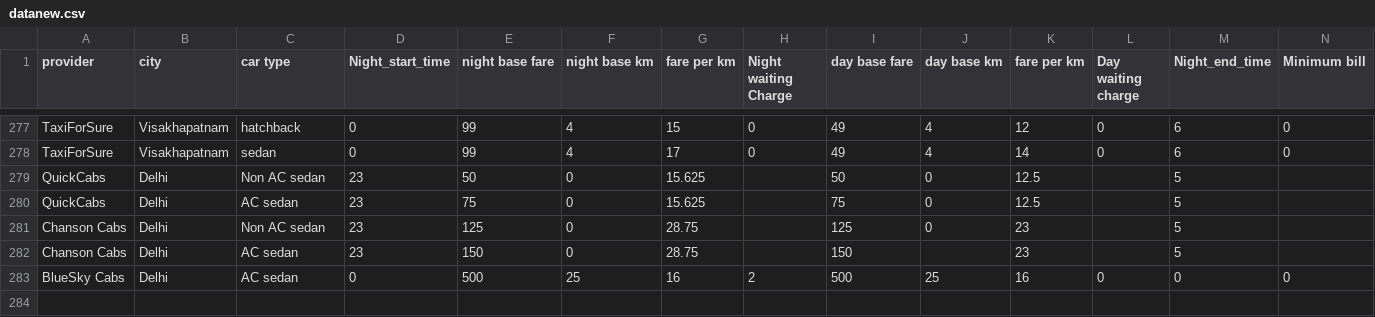
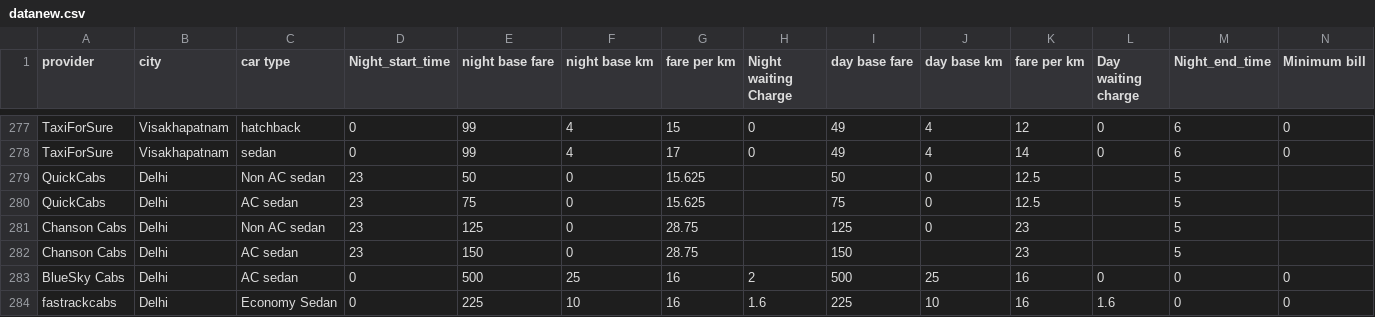
Before and after one commit to codeisperfect/knowmiles, a CSV file: crawler/cars/datanew.csv, drawn as a sheet; only a part is shown, gaps mark what is left out; rows hold the shown columns only; the diff names each change by its address in the sheet, - before the commit and + after, or states it on an @@ line.

```diff
--- a/crawler/cars/datanew.csv
+++ b/crawler/cars/datanew.csv
+row 284: fastrackcabs | Delhi | Economy Sedan | 0 | 225 | 10 | 16 | 1.6 | 225 | 10 | 16 | 1.6 | 0 | 0
```
Also changed, not shown: 13 other files.
